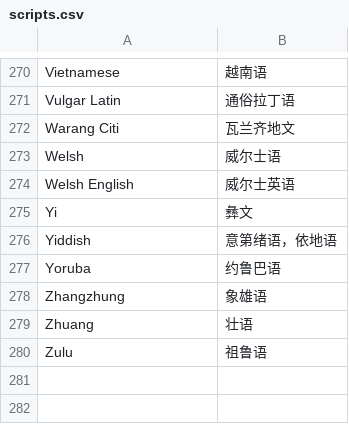
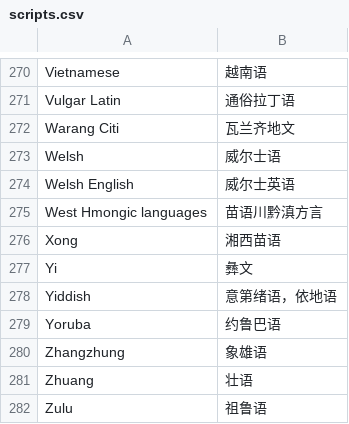
Before and after one commit to xfq/scripts, a CSV file: name/scripts.csv, drawn as a sheet; only a part is shown, gaps mark what is left out.

Commit message:
Add more content

```diff
--- a/name/scripts.csv
+++ b/name/scripts.csv
@@ -274,2 +274,4 @@ Welsh,威尔士语
 Welsh English,威尔士英语
+West Hmongic languages,苗语川黔滇方言
+Xong,湘西苗语
 Yi,彝文
```
